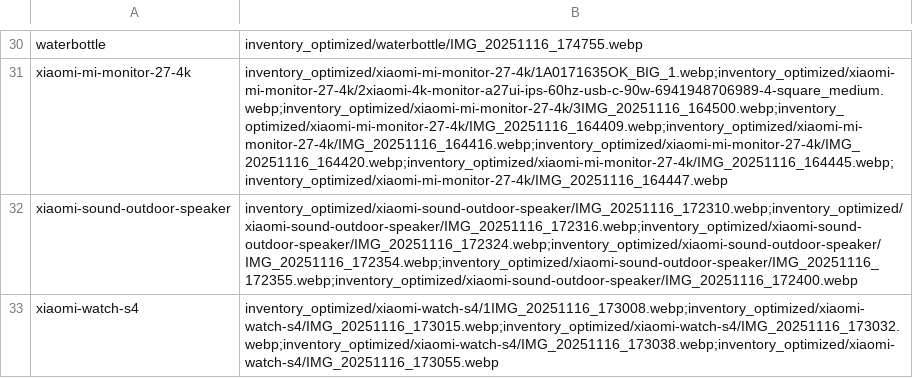
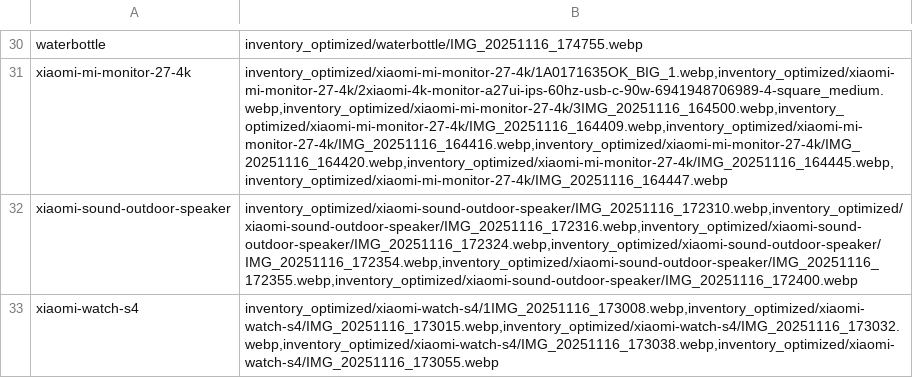
Before and after one commit to uguinard/espanol, a CSV file: onsale/photo_paths.csv, drawn as a sheet; only a part is shown, gaps mark what is left out; the diff covers the shown part only; the diff names each change by its address in the sheet, - before the commit and + after, or states it on an @@ line.

```diff
--- a/onsale/photo_paths.csv
+++ b/onsale/photo_paths.csv
-B31: inventory_optimized/xiaomi-mi-monitor-27-4k/1A0171635OK_BIG_1.webp;inventory_optimized/xiaomi-mi-monitor-27-4k/2xiaomi-4k-monitor-a27ui-ips-60hz-usb-c-90w-6941948706989-4-square_medium.webp;inventory_optimized/xiaomi-mi-monitor-27-4k/3IMG_20251116_164500.webp;inventory_optimized/xiaomi-mi-monitor-27-4k/IMG_20251116_164409.webp;inventory_optimized/xiaomi-mi-monitor-27-4k/IMG_20251116_164416.webp;inventory_optimized/xiaomi-mi-monitor-27-4k/IMG_20251116_164420.webp;inventory_optimized/xiaomi-mi-monitor-27-4k/IMG_20251116_164445.webp;inventory_optimized/xiaomi-mi-monitor-27-4k/IMG_20251116_164447.webp
+B31: inventory_optimized/xiaomi-mi-monitor-27-4k/1A0171635OK_BIG_1.webp,inventory_optimized/xiaomi-mi-monitor-27-4k/2xiaomi-4k-monitor-a27ui-ips-60hz-usb-c-90w-6941948706989-4-square_medium.webp,inventory_optimized/xiaomi-mi-monitor-27-4k/3IMG_20251116_164500.webp,inventory_optimized/xiaomi-mi-monitor-27-4k/IMG_20251116_164409.webp,inventory_optimized/xiaomi-mi-monitor-27-4k/IMG_20251116_164416.webp,inventory_optimized/xiaomi-mi-monitor-27-4k/IMG_20251116_164420.webp,inventory_optimized/xiaomi-mi-monitor-27-4k/IMG_20251116_164445.webp,inventory_optimized/xiaomi-mi-monitor-27-4k/IMG_20251116_164447.webp
-B32: inventory_optimized/xiaomi-sound-outdoor-speaker/IMG_20251116_172310.webp;inventory_optimized/xiaomi-sound-outdoor-speaker/IMG_20251116_172316.webp;inventory_optimized/xiaomi-sound-outdoor-speaker/IMG_20251116_172324.webp;inventory_optimized/xiaomi-sound-outdoor-speaker/IMG_20251116_172354.webp;inventory_optimized/xiaomi-sound-outdoor-speaker/IMG_20251116_172355.webp;inventory_optimized/xiaomi-sound-outdoor-speaker/IMG_20251116_172400.webp
+B32: inventory_optimized/xiaomi-sound-outdoor-speaker/IMG_20251116_172310.webp,inventory_optimized/xiaomi-sound-outdoor-speaker/IMG_20251116_172316.webp,inventory_optimized/xiaomi-sound-outdoor-speaker/IMG_20251116_172324.webp,inventory_optimized/xiaomi-sound-outdoor-speaker/IMG_20251116_172354.webp,inventory_optimized/xiaomi-sound-outdoor-speaker/IMG_20251116_172355.webp,inventory_optimized/xiaomi-sound-outdoor-speaker/IMG_20251116_172400.webp
-B33: inventory_optimized/xiaomi-watch-s4/1IMG_20251116_173008.webp;inventory_optimized/xiaomi-watch-s4/IMG_20251116_173015.webp;inventory_optimized/xiaomi-watch-s4/IMG_20251116_173032.webp;inventory_optimized/xiaomi-watch-s4/IMG_20251116_173038.webp;inventory_optimized/xiaomi-watch-s4/IMG_20251116_173055.webp
+B33: inventory_optimized/xiaomi-watch-s4/1IMG_20251116_173008.webp,inventory_optimized/xiaomi-watch-s4/IMG_20251116_173015.webp,inventory_optimized/xiaomi-watch-s4/IMG_20251116_173032.webp,inventory_optimized/xiaomi-watch-s4/IMG_20251116_173038.webp,inventory_optimized/xiaomi-watch-s4/IMG_20251116_173055.webp
```
Also changed, not shown: 24 edited cells elsewhere in this file, 1 other file.
